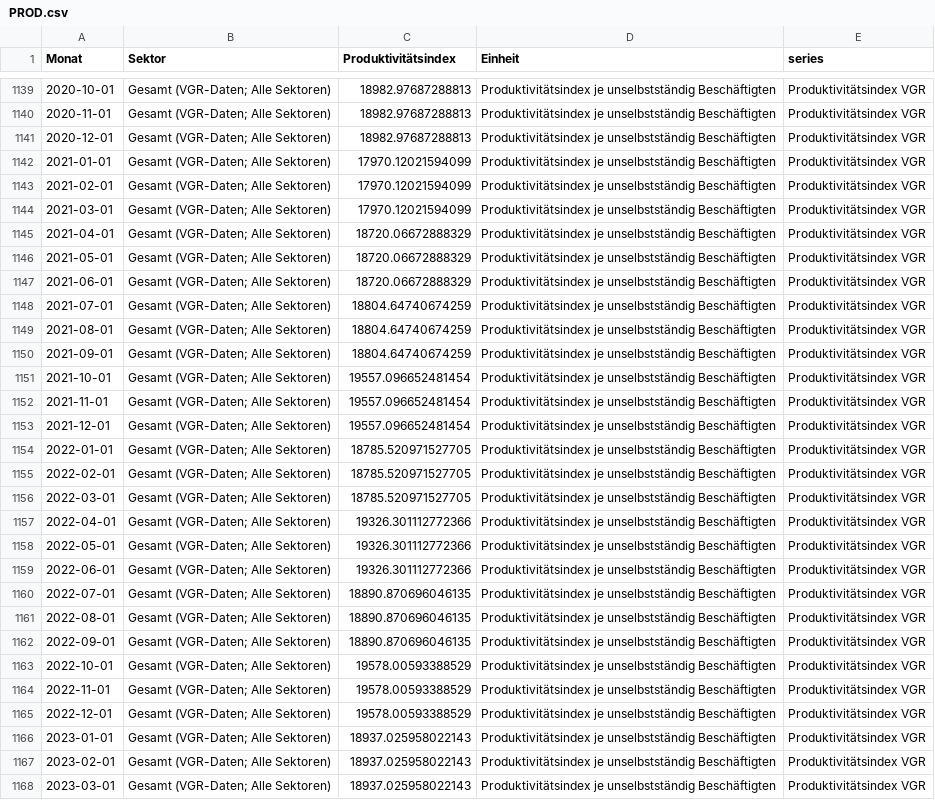
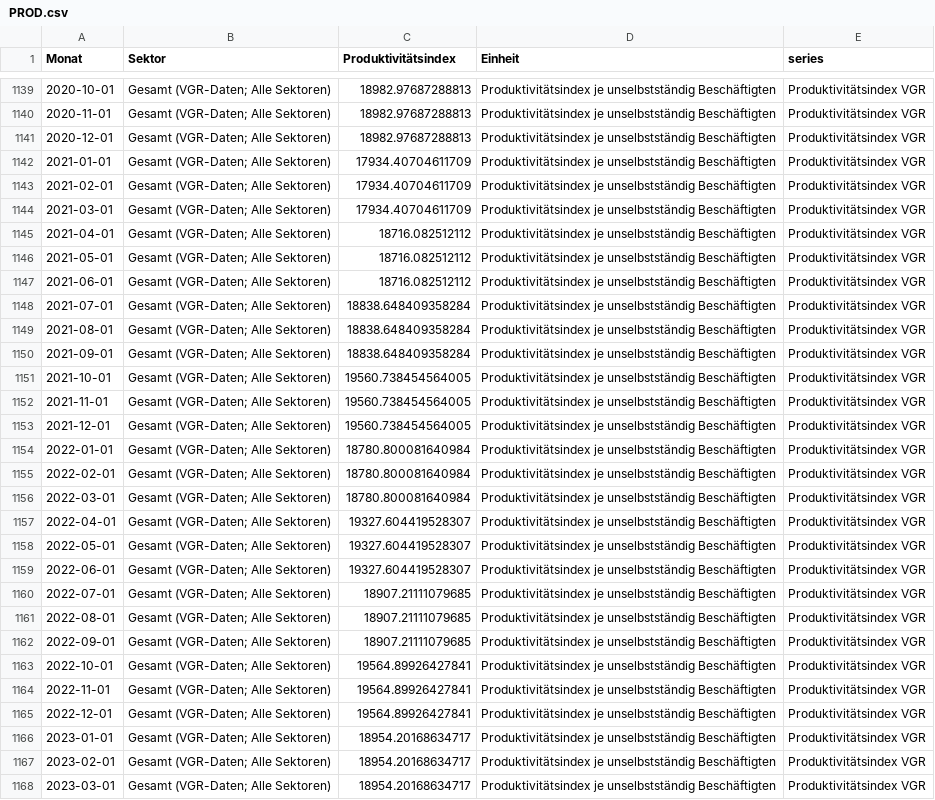
Before and after one commit to schmoigl/tariflohn-tracker, a CSV file: PROD.csv, drawn as a sheet; only a part is shown, gaps mark what is left out; the diff covers the shown part only; the diff names each change by its address in the sheet, - before the commit and + after, or states it on an @@ line.

```diff
--- a/PROD.csv
+++ b/PROD.csv
-C1142:C1144 (Produktivitätsindex): 17970.12021594099
+C1142:C1144 (Produktivitätsindex): 17934.40704611709
-C1145:C1147 (Produktivitätsindex): 18720.06672888329
+C1145:C1147 (Produktivitätsindex): 18716.082512112
-C1148:C1150 (Produktivitätsindex): 18804.64740674259
+C1148:C1150 (Produktivitätsindex): 18838.648409358284
-C1151:C1153 (Produktivitätsindex): 19557.096652481454
+C1151:C1153 (Produktivitätsindex): 19560.738454564005
-C1154:C1156 (Produktivitätsindex): 18785.520971527705
+C1154:C1156 (Produktivitätsindex): 18780.800081640984
-C1157:C1159 (Produktivitätsindex): 19326.301112772366
+C1157:C1159 (Produktivitätsindex): 19327.604419528307
-C1160:C1162 (Produktivitätsindex): 18890.870696046135
+C1160:C1162 (Produktivitätsindex): 18907.21111079685
-C1163:C1165 (Produktivitätsindex): 19578.00593388529
+C1163:C1165 (Produktivitätsindex): 19564.89926427841
-C1166:C1168 (Produktivitätsindex): 18937.025958022143
+C1166:C1168 (Produktivitätsindex): 18954.20168634717
```
Also changed, not shown: 2 added rows and 45 edited cells elsewhere in this file, VPI.csv, 1 other file.
